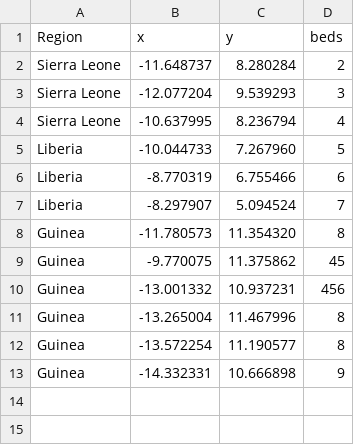
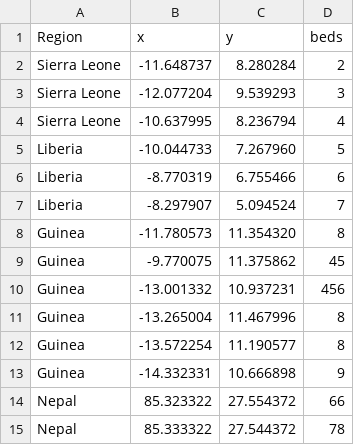
Before and after one commit to AmericanRedCross/pcoder, a CSV file: DocSupport/example_csv/inputxy.csv, drawn as a sheet; the diff names each change by its address in the sheet, - before the commit and + after, or states it on an @@ line.

```diff
--- a/DocSupport/example_csv/inputxy.csv
+++ b/DocSupport/example_csv/inputxy.csv
+row 14: Nepal | 85.323322 | 27.554372 | 66
+row 15: Nepal | 85.333322 | 27.544372 | 78
```
Also changed, not shown: DocSupport/example_csv/input.csv, DocSupport/example_csv/inputpcode.csv, 12 other files.
